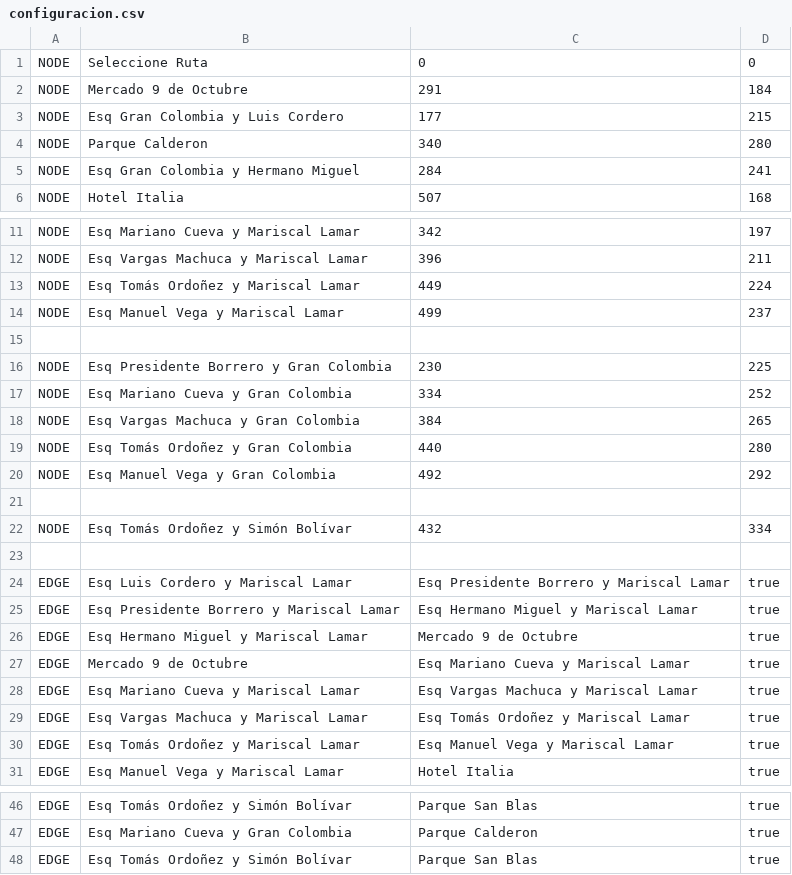
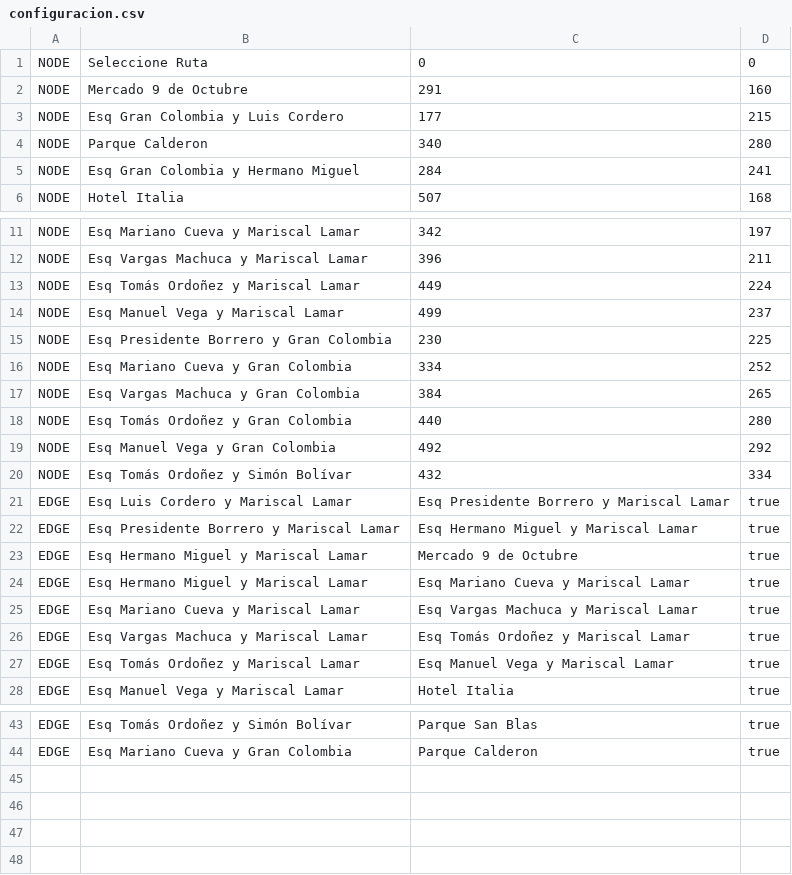
Before and after one commit to Kochito-07/proyecto-estructura-mapaCuenca, a CSV file: configuracion.csv, drawn as a sheet; only a part is shown, gaps mark what is left out; removed rows and columns are numbered as before the commit, all else as after; the diff names each change by its address in the sheet, - before the commit and + after, or states it on an @@ line.

Commit message:
FIX NODO DUPLICADO

```diff
--- a/configuracion.csv
+++ b/configuracion.csv
-D2: 184
+D2: 160
-row 15: (empty)
-row 21: (empty)
-row 23: (empty)
-B24: Mercado 9 de Octubre
+B24: Esq Hermano Miguel y Mariscal Lamar
-row 48: EDGE | Esq Tomás Ordoñez y Simón Bolívar | Parque San Blas | true
```
